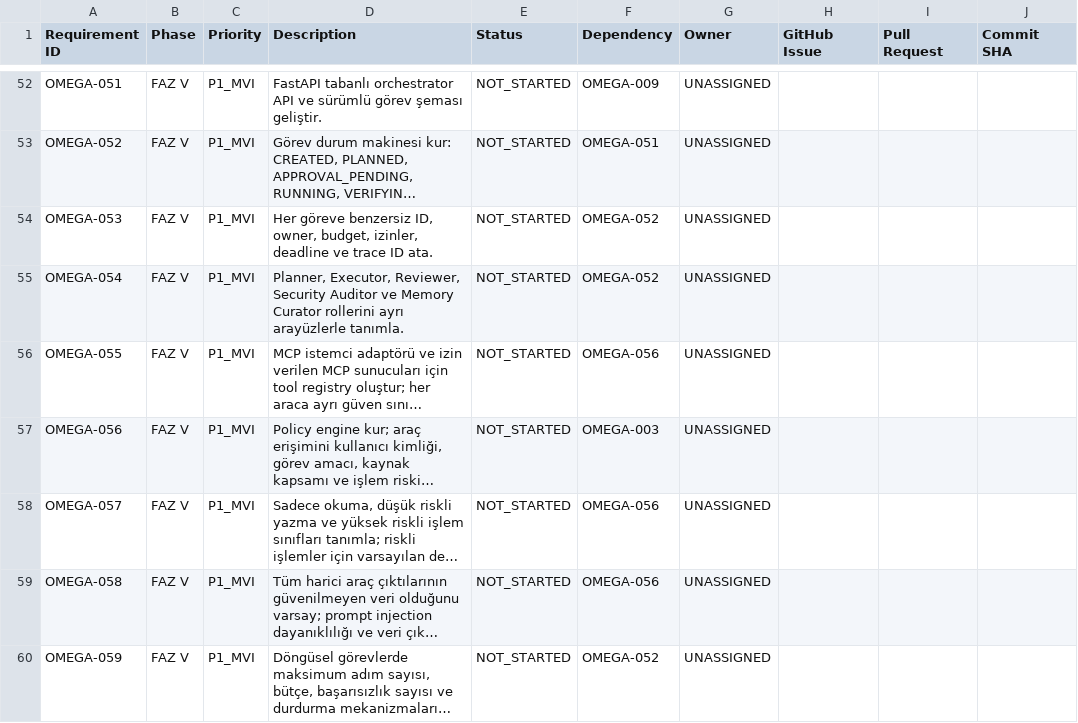
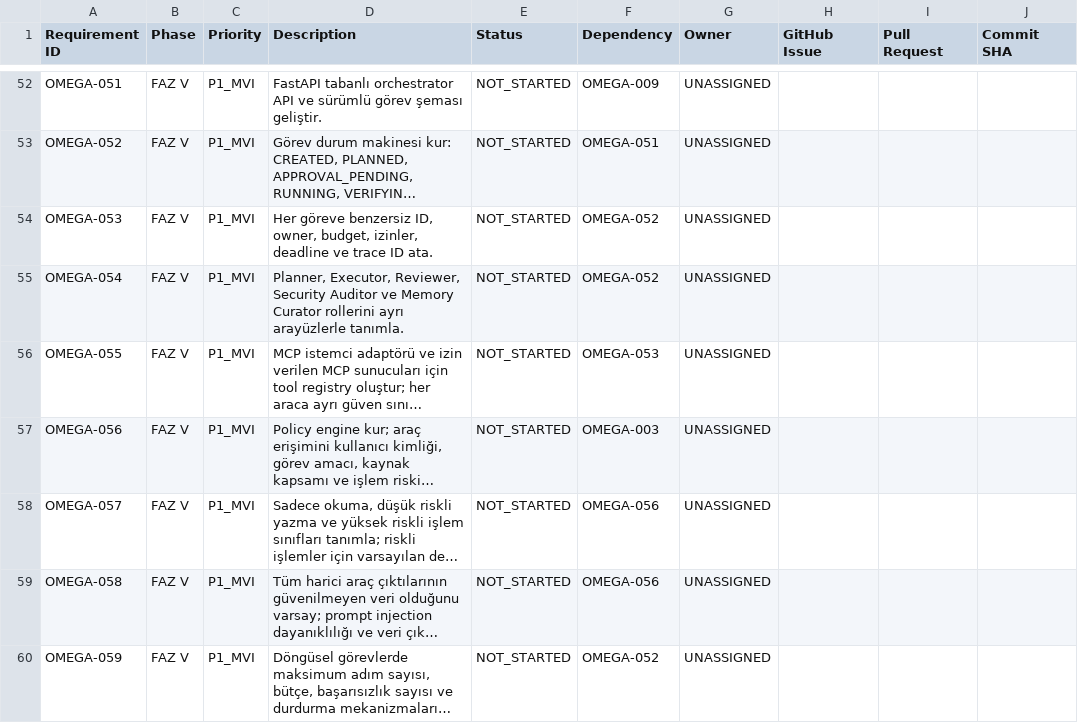
Before and after one commit to mehmetcerdik457-ctrl/benim-uygulamam, a CSV file: docs/OMEGA_REQUIREMENTS_MATRIX.csv, drawn as a sheet; only a part is shown, gaps mark what is left out; long unchanged cells end in …; the diff names each change by its address in the sheet, - before the commit and + after, or states it on an @@ line.

Commit message:
fix(omega): make MCP tool registry dependency precede requirement 55

```diff
--- a/docs/OMEGA_REQUIREMENTS_MATRIX.csv
+++ b/docs/OMEGA_REQUIREMENTS_MATRIX.csv
-F56 (Dependency): OMEGA-056
+F56 (Dependency): OMEGA-053
```
